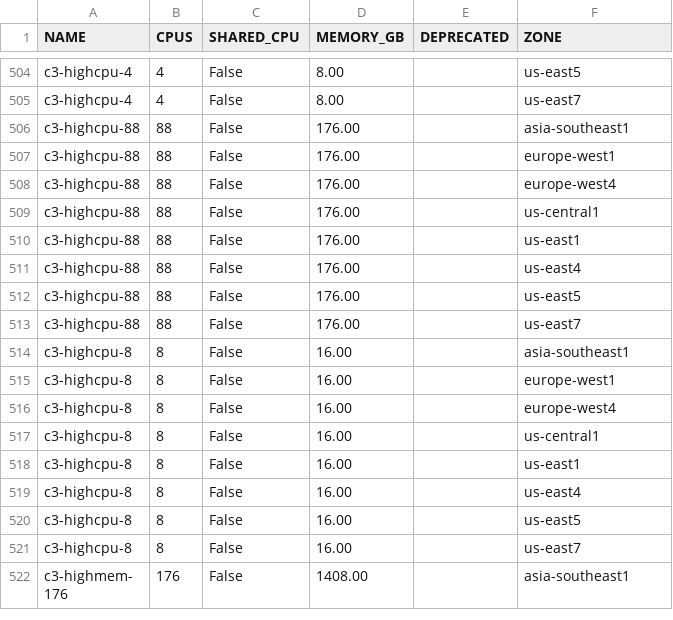
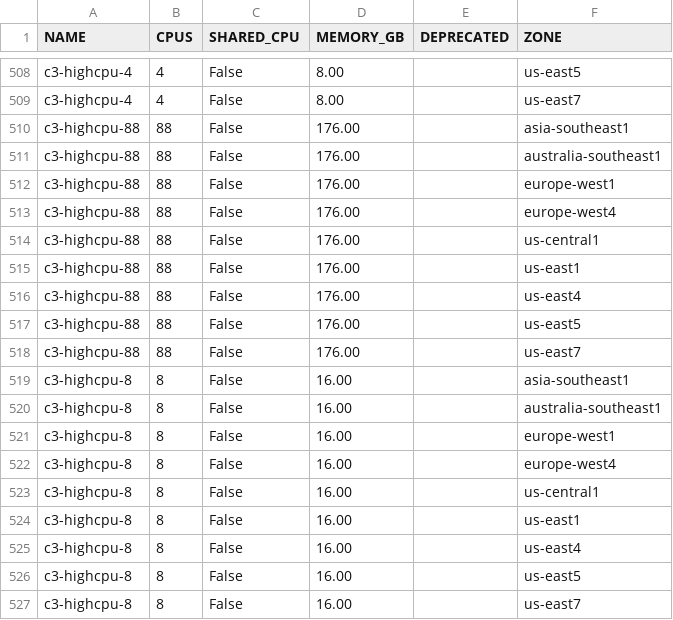
Before and after one commit to Cyclenerd/google-cloud-pricing-cost-calculator, a CSV file: tools/machinetyperegion.csv, drawn as a sheet; only a part is shown, gaps mark what is left out; the shorter side is filled out with more unchanged rows; the diff covers the shown part only.

```diff
--- a/tools/machinetyperegion.csv
+++ b/tools/machinetyperegion.csv
@@ -506,2 +510,3 @@ c3-highcpu-4;4;False;8.00;;us-east7
 c3-highcpu-88;88;False;176.00;;asia-southeast1
+c3-highcpu-88;88;False;176.00;;australia-southeast1
 c3-highcpu-88;88;False;176.00;;europe-west1
@@ -514,2 +519,3 @@ c3-highcpu-88;88;False;176.00;;us-east7
 c3-highcpu-8;8;False;16.00;;asia-southeast1
+c3-highcpu-8;8;False;16.00;;australia-southeast1
 c3-highcpu-8;8;False;16.00;;europe-west1
```
Also changed, not shown: 4 added rows and 4 removed rows elsewhere in this file, tools/machinetypes.csv.
